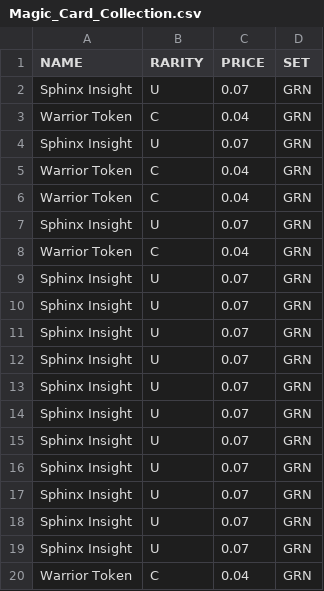
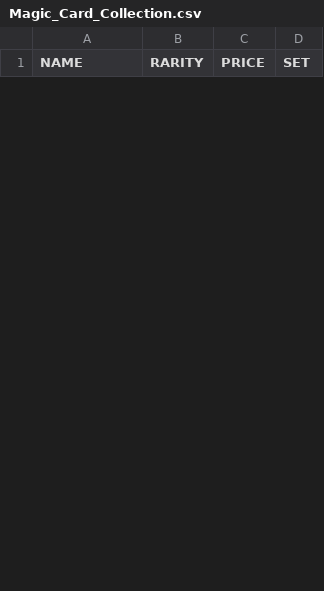
Before and after one commit to corbosiny/mtg_card_classifier, a CSV file: data/Magic_Card_Collection.csv, drawn as a sheet; only a part is shown; removed rows and columns are numbered as before the commit, all else as after; the diff covers the shown part only; the diff names each change by its address in the sheet, - before the commit and + after, or states it on an @@ line.

```diff
--- a/data/Magic_Card_Collection.csv
+++ b/data/Magic_Card_Collection.csv
-row 2: Sphinx Insight | U | 0.07 | GRN
-row 3: Warrior Token | C | 0.04 | GRN
-row 4: Sphinx Insight | U | 0.07 | GRN
-row 5: Warrior Token | C | 0.04 | GRN
-row 6: Warrior Token | C | 0.04 | GRN
-row 7: Sphinx Insight | U | 0.07 | GRN
-row 8: Warrior Token | C | 0.04 | GRN
-row 9: Sphinx Insight | U | 0.07 | GRN
-row 10: Sphinx Insight | U | 0.07 | GRN
-row 11: Sphinx Insight | U | 0.07 | GRN
-row 12: Sphinx Insight | U | 0.07 | GRN
-row 13: Sphinx Insight | U | 0.07 | GRN
-row 14: Sphinx Insight | U | 0.07 | GRN
-row 15: Sphinx Insight | U | 0.07 | GRN
-row 16: Sphinx Insight | U | 0.07 | GRN
-row 17: Sphinx Insight | U | 0.07 | GRN
-row 18: Sphinx Insight | U | 0.07 | GRN
-row 19: Sphinx Insight | U | 0.07 | GRN
-row 20: Warrior Token | C | 0.04 | GRN
```
Also changed, not shown: 10 added rows and 15 removed rows elsewhere in this file, 2 other files.
